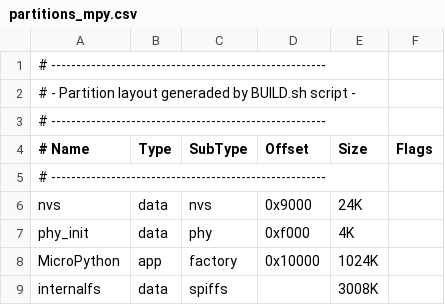
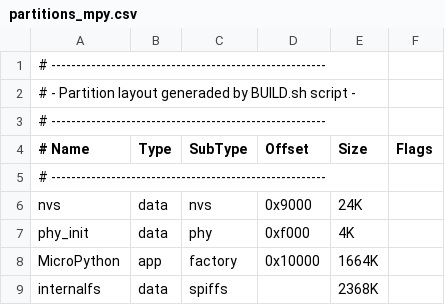
Before and after one commit to m5stack/M5Stack_MicroPython, a CSV file: MicroPython_BUILD/firmware/esp32/partitions_mpy.csv, drawn as a sheet.

```diff
--- a/MicroPython_BUILD/firmware/esp32/partitions_mpy.csv
+++ b/MicroPython_BUILD/firmware/esp32/partitions_mpy.csv
@@ -7,3 +7,3 @@ nvs,            data, nvs,     0x9000,  24K,
 phy_init,       data, phy,     0xf000,  4K,
-MicroPython,    app,  factory, 0x10000, 1024K,
-internalfs,     data, spiffs,  ,        3008K,
+MicroPython,    app,  factory, 0x10000, 1664K,
+internalfs,     data, spiffs,  ,        2368K,
```
Also changed, not shown: MicroPython_BUILD/firmware/esp32_psram/partitions_mpy.csv, 10 other files.
